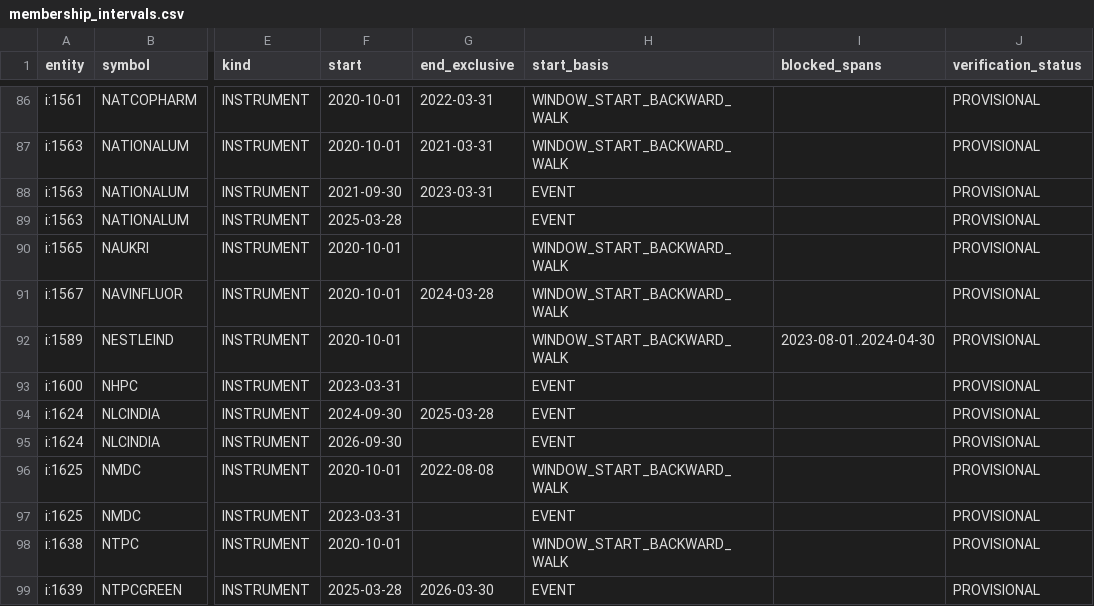
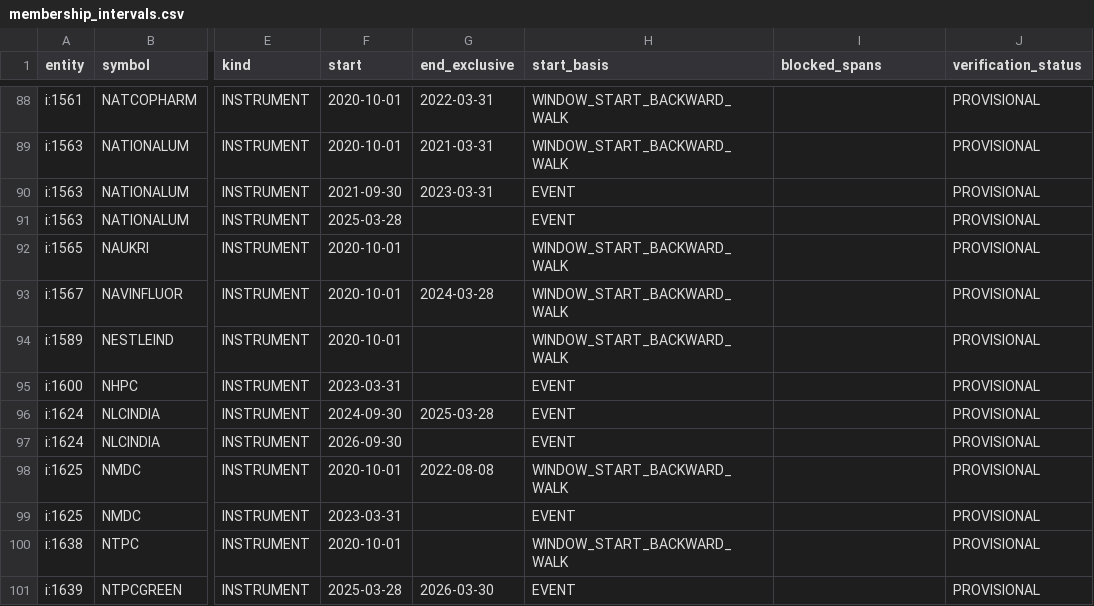
Before and after one commit to ilesh-vinayaktech/vinayak-trading, a CSV file: docs/stage4/membership/membership_intervals.csv, drawn as a sheet; only a part is shown, gaps mark what is left out; addresses are those after the commit; the diff covers the shown part only; the diff names each change by its address in the sheet, - before the commit and + after, or states it on an @@ line.

```diff
--- a/docs/stage4/membership/membership_intervals.csv
+++ b/docs/stage4/membership/membership_intervals.csv
-I94 (blocked_spans): 2023-08-01..2024-04-30
+I94 (blocked_spans): (empty)
```
Also changed, not shown: 7 added rows and 8 edited cells elsewhere in this file, docs/stage4/membership/membership_events.csv, docs/stage4/membership/membership_exceptions.csv, 36 other files.
